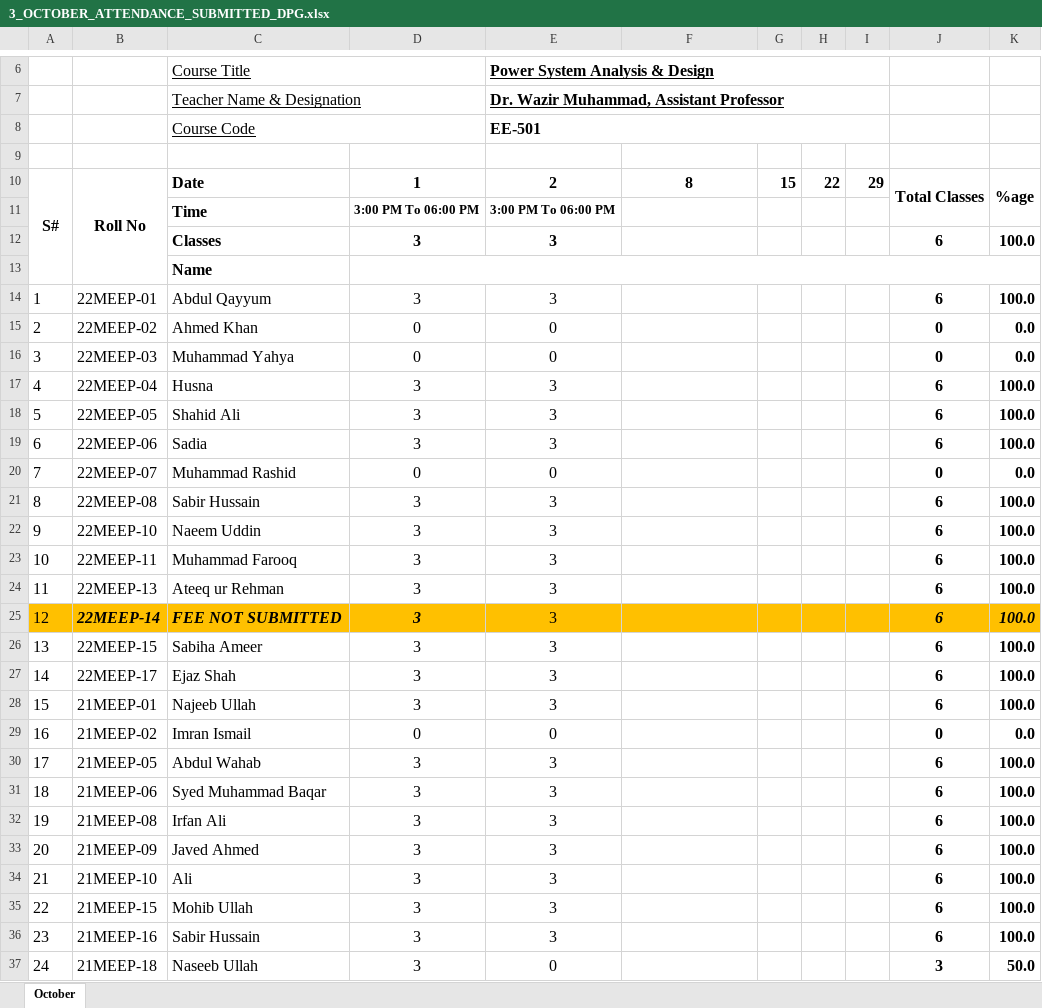
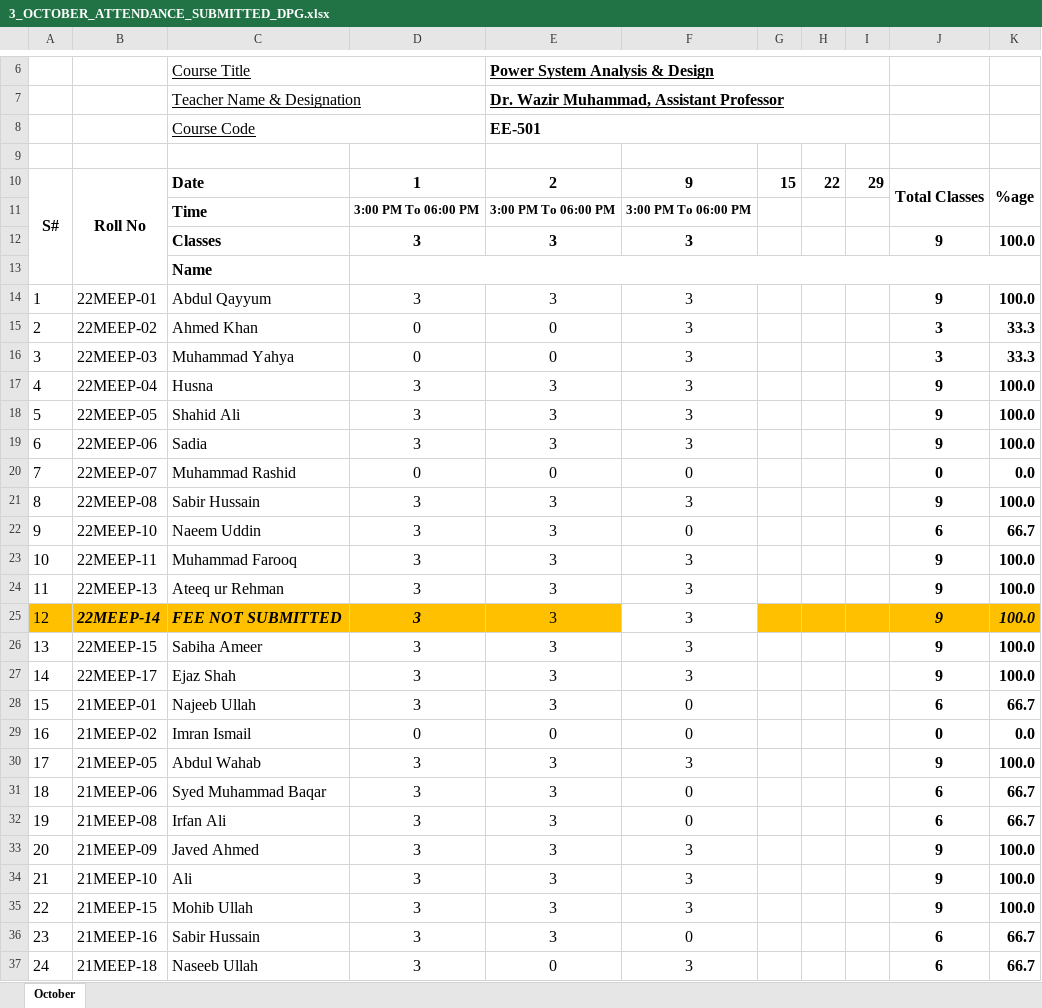
Before and after one commit to niazwazir/POWER_SYSTEM_ANALYSIS, an Excel workbook: 3_OCTOBER_ATTENDANCE_SUBMITTED_DPG.xlsx, sheet October, drawn as a sheet; only a part is shown, gaps mark what is left out; values as stored, in another font and other column widths than the file's, no borders; charts and pictures not drawn; the diff covers the shown part only; the diff names each change by its address in the sheet, - before the commit and + after, or states it on an @@ line.

Commit message:
Add files via upload

```diff
--- a/3_OCTOBER_ATTENDANCE_SUBMITTED_DPG.xlsx (sheet October)
+++ b/3_OCTOBER_ATTENDANCE_SUBMITTED_DPG.xlsx (sheet October)
-F10: 8
+F10: 9
-F11: (empty)
+F11: 3:00 PM To 06:00 PM
-F12: (empty)
+F12: 3
-J12: 6
+J12: 9
-F14:F19: (empty)
+F14:F19: 3
-J14: 6
+J14: 9
-J15:J16: 0
+J15:J16: 3
-K15:K16: 0.0
+K15:K16: 33.3
-J17:J19: 6
+J17:J19: 9
-F20: (empty)
+F20: 0
-F21: (empty)
+F21: 3
-J21: 6
+J21: 9
-F22: (empty)
+F22: 0
-K22: 100.0
+K22: 66.7
-F23:F27: (empty)
+F23:F27: 3
-J23:J27: 6
+J23:J27: 9
-F25 fill: #FFC000
+F25 fill: none
-F28:F29: (empty)
+F28:F29: 0
-K28: 100.0
+K28: 66.7
-F30: (empty)
+F30: 3
-J30: 6
+J30: 9
-F31:F32: (empty)
+F31:F32: 0
-K31:K32: 100.0
+K31:K32: 66.7
-F33:F35: (empty)
+F33:F35: 3
-J33:J35: 6
+J33:J35: 9
-F36: (empty)
+F36: 0
-K36: 100.0
+K36: 66.7
-F37: (empty)
+F37: 3
-J37: 3
+J37: 6
-K37: 50.0
+K37: 66.7
```
Also changed, not shown: 1 added row, 8 edited cells and row numbers in column A elsewhere in this sheet, formulas that keep their value.
